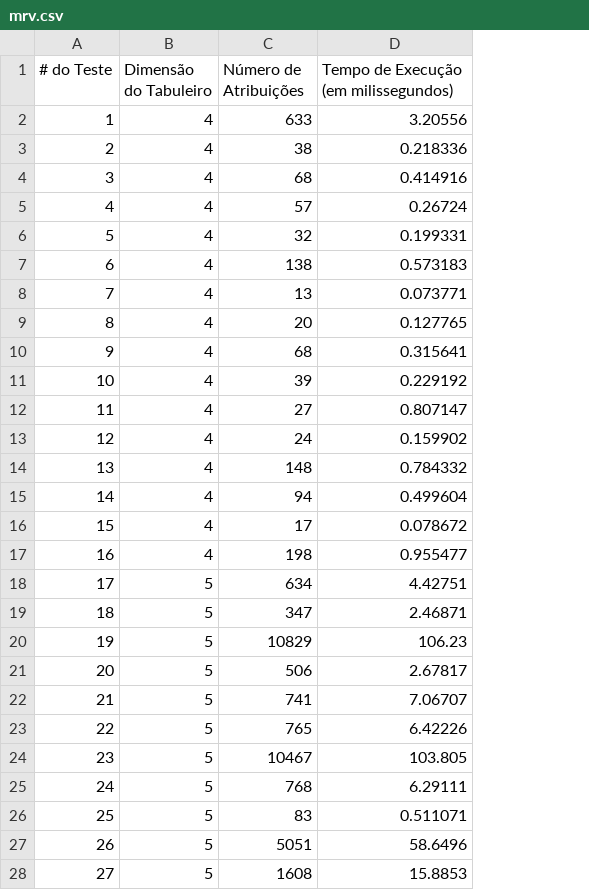
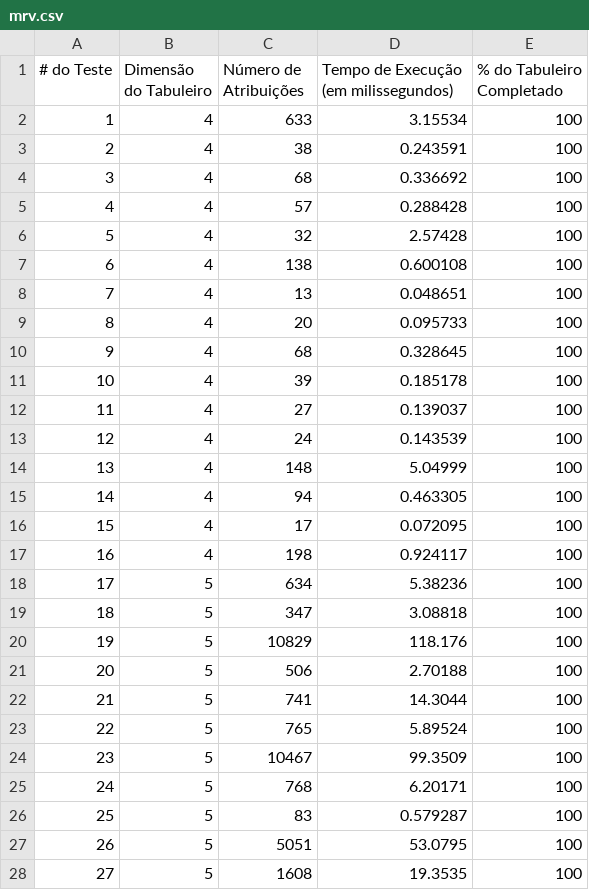
Before and after one commit to barbaradarques/Futoshiki-Solver, a CSV file: benchmark/mrv.csv, drawn as a sheet; only a part is shown; the diff covers the shown part only; the diff names each change by its address in the sheet, - before the commit and + after, or states it on an @@ line.

```diff
--- a/benchmark/mrv.csv
+++ b/benchmark/mrv.csv
+column E (% do Tabuleiro Completado), rows 2-28: all 100
-D2: 3.20556
+D2: 3.15534
-D3: 0.218336
+D3: 0.243591
-D4: 0.414916
+D4: 0.336692
-D5: 0.26724
+D5: 0.288428
-D6: 0.199331
+D6: 2.57428
-D7: 0.573183
+D7: 0.600108
-D8: 0.073771
+D8: 0.048651
-D9: 0.127765
+D9: 0.095733
-D10: 0.315641
+D10: 0.328645
-D11: 0.229192
+D11: 0.185178
-D12: 0.807147
+D12: 0.139037
-D13: 0.159902
+D13: 0.143539
-D14: 0.784332
+D14: 5.04999
-D15: 0.499604
+D15: 0.463305
-D16: 0.078672
+D16: 0.072095
-D17: 0.955477
+D17: 0.924117
-D18: 4.42751
+D18: 5.38236
-D19: 2.46871
+D19: 3.08818
-D20: 106.23
+D20: 118.176
-D21: 2.67817
+D21: 2.70188
-D22: 7.06707
+D22: 14.3044
-D23: 6.42226
+D23: 5.89524
-D24: 103.805
+D24: 99.3509
-D25: 6.29111
+D25: 6.20171
-D26: 0.511071
+D26: 0.579287
-D27: 58.6496
+D27: 53.0795
-D28: 15.8853
+D28: 19.3535
```
Also changed, not shown: 8 edited cells elsewhere in this file, 6 other files.
